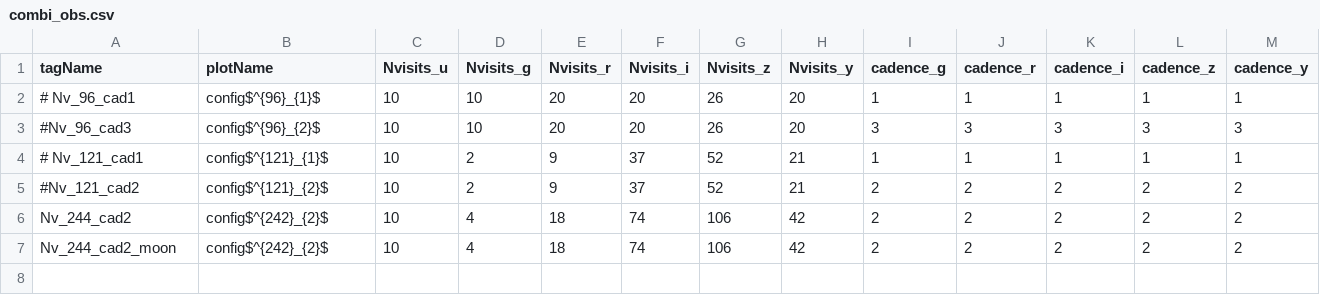
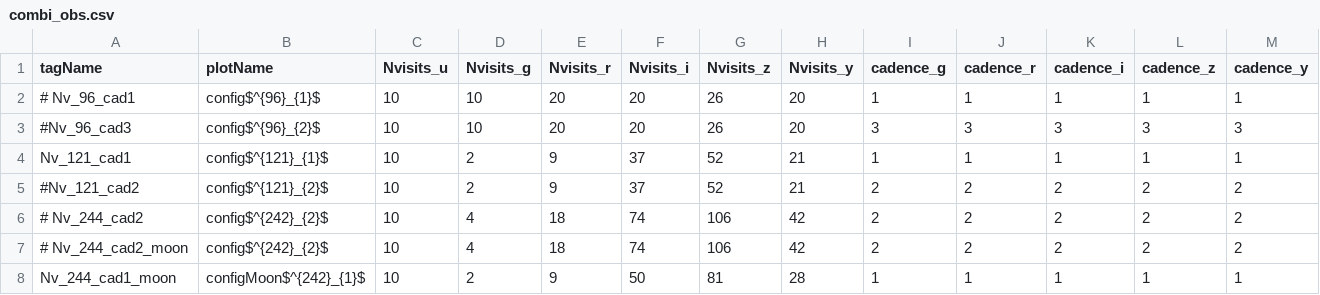
Before and after one commit to LSSTDESC/sn_pipe, a CSV file: input/sim_to_simu_test/combi_obs.csv, drawn as a sheet; only a part is shown; rows hold the shown columns only; the diff names each change by its address in the sheet, - before the commit and + after, or states it on an @@ line.

Commit message:
number of visits modified

```diff
--- a/input/sim_to_simu_test/combi_obs.csv
+++ b/input/sim_to_simu_test/combi_obs.csv
-A4 (tagName): # Nv_121_cad1
+A4 (tagName): Nv_121_cad1
-A6 (tagName): Nv_244_cad2
+A6 (tagName): # Nv_244_cad2
-A7 (tagName): Nv_244_cad2_moon
+A7 (tagName): # Nv_244_cad2_moon
+row 8: Nv_244_cad1_moon | configMoon$^{242}_{1}$ | 10 | 2 | 9 | 50 | 81 | 28 | 1 | 1 | 1 | 1 | 1
```
